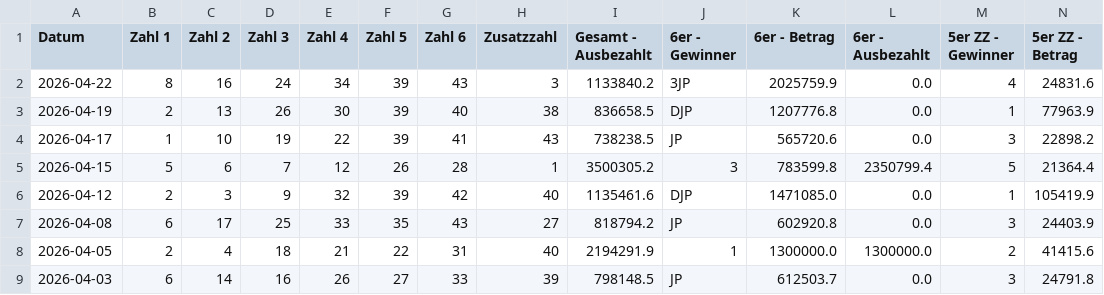
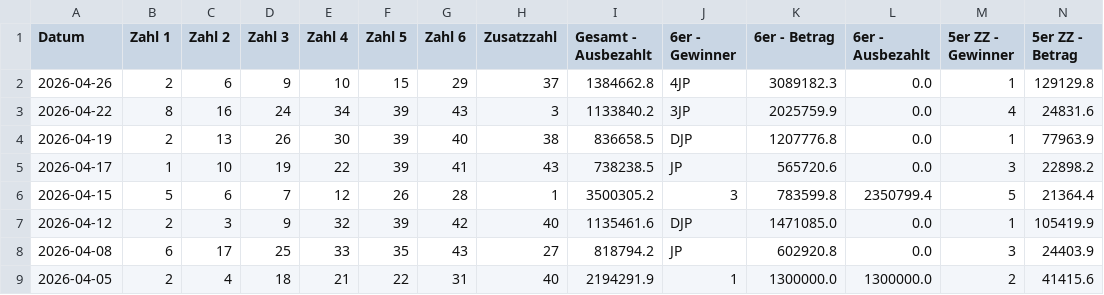
Before and after one commit to mplatzer/prefect, a CSV file: lotto-at/lotto-history.csv, drawn as a sheet; only a part is shown; the shorter side is filled out with more unchanged rows; rows hold the shown columns only; the diff names each change by its address in the sheet, - before the commit and + after, or states it on an @@ line.

```diff
--- a/lotto-at/lotto-history.csv
+++ b/lotto-at/lotto-history.csv
+row 2: 2026-04-26 | 2 | 6 | 9 | 10 | 15 | 29 | 37 | 1384662.8 | 4JP | 3089182.3 | 0.0 | 1 | 129129.8
```
